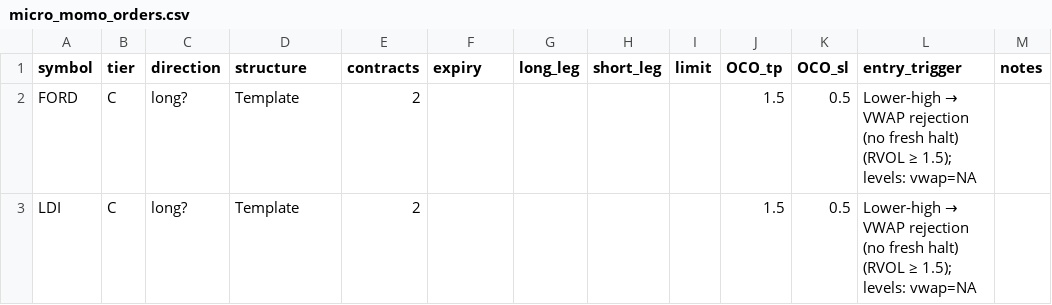
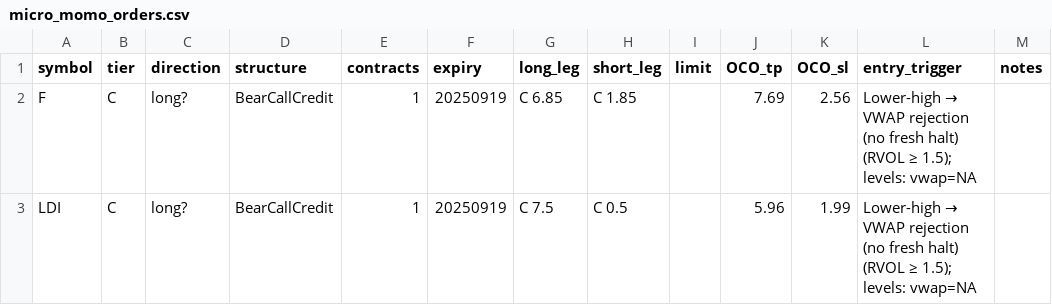
Before and after one commit to ykcoatepe/portfolio_exporter, a CSV file: out/micro_momo_orders.csv, drawn as a sheet.

```diff
--- a/out/micro_momo_orders.csv
+++ b/out/micro_momo_orders.csv
@@ -1,3 +1,3 @@
 symbol,tier,direction,structure,contracts,expiry,long_leg,short_leg,limit,OCO_tp,OCO_sl,entry_trigger,notes
-FORD,C,long?,Template,2,,,,,1.5,0.5,Lower-high → VWAP rejection (no fresh halt) (RVOL ≥ 1.5); levels: vwap=NA,
-LDI,C,long?,Template,2,,,,,1.5,0.5,Lower-high → VWAP rejection (no fresh halt) (RVOL ≥ 1.5); levels: vwap=NA,
+F,C,long?,BearCallCredit,1,20250919,C 6.85,C 1.85,,7.69,2.56,Lower-high → VWAP rejection (no fresh halt) (RVOL ≥ 1.5); levels: vwap=NA,
+LDI,C,long?,BearCallCredit,1,20250919,C 7.5,C 0.5,,5.96,1.99,Lower-high → VWAP rejection (no fresh halt) (RVOL ≥ 1.5); levels: vwap=NA,
```
Also changed, not shown: out/micro_momo_journal.csv, out/micro_momo_scored.csv, 13 other files.
